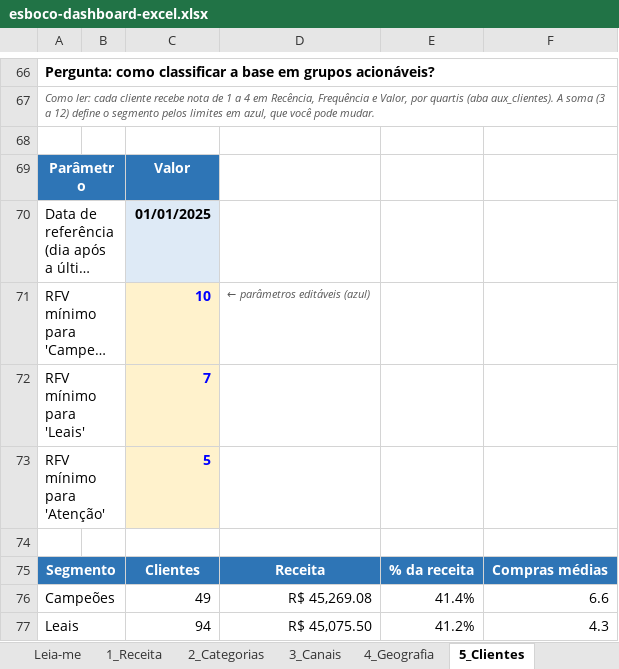
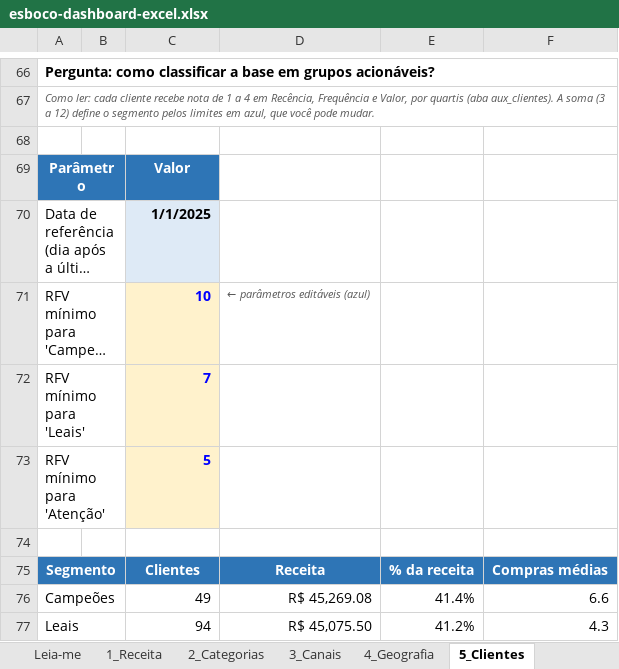
Before and after one commit to CRDset22/Projeto-Varejo, an Excel workbook: dashboards/excel/esboco-dashboard-excel.xlsx, sheet 5_Clientes, drawn as a sheet; only a part is shown, gaps mark what is left out; long unchanged cells end in …; values as stored, in another font and other column widths than the file's, no borders; charts and pictures not drawn; the diff names each change by its address in the sheet, - before the commit and + after, or states it on an @@ line.

```diff
--- a/dashboards/excel/esboco-dashboard-excel.xlsx (sheet 5_Clientes)
+++ b/dashboards/excel/esboco-dashboard-excel.xlsx (sheet 5_Clientes)
-C70: 01/01/2025
+C70: 1/1/2025
```
Also changed, not shown: sheet Dados, sheet aux_clientes, sheet 6_Desconto, sheet 1_Receita, sheet 3_Canais, sheet 2_Categorias, charts or pictures.
